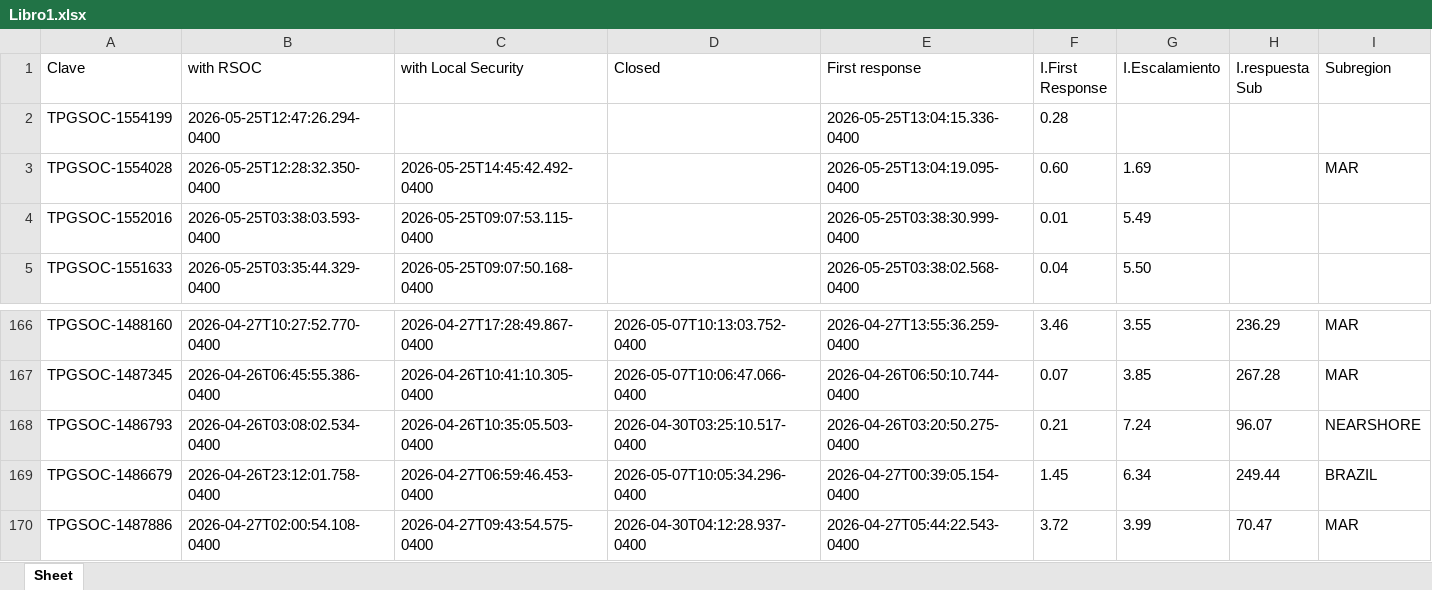
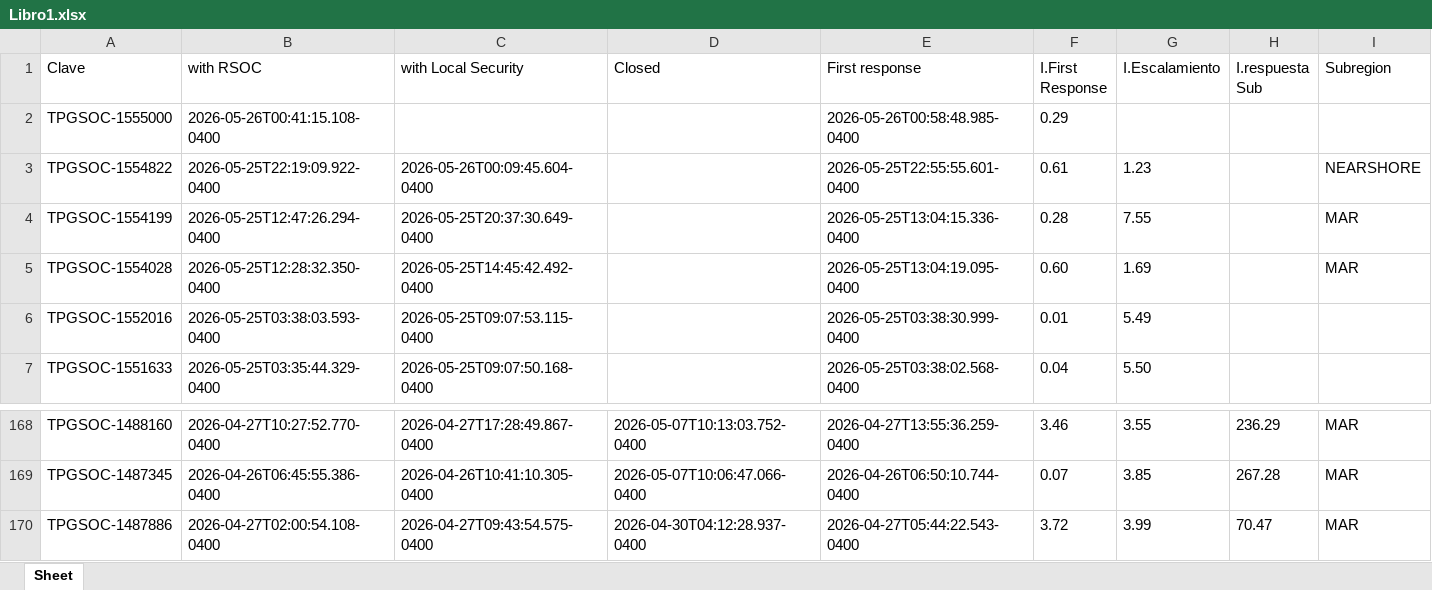
Before and after one commit to angeval25/TS, an Excel workbook: Libro1.xlsx, sheet Sheet, drawn as a sheet; only a part is shown, gaps mark what is left out; values as stored, in another font and other column widths than the file's, no borders; removed rows and columns are numbered as before the commit, all else as after; the diff names each change by its address in the sheet, - before the commit and + after, or states it on an @@ line.

Commit message:
Auto-update Libro1.xlsx 2026-05-26 05:06:34 UTC

```diff
--- a/Libro1.xlsx (sheet Sheet)
+++ b/Libro1.xlsx (sheet Sheet)
+row 2: TPGSOC-1555000 | 2026-05-26T00:41:15.108-0400 |  |  | 2026-05-26T00:58:48.985-0400 | 0.29
+row 3: TPGSOC-1554822 | 2026-05-25T22:19:09.922-0400 | 2026-05-26T00:09:45.604-0400 |  | 2026-05-25T22:55:55.601-0400 | 0.61 | 1.23 |  | NEARSHORE
-C4 (with Local Security): (empty)
+C4 (with Local Security): 2026-05-25T20:37:30.649-0400
-G4 (I.Escalamiento): (empty)
+G4 (I.Escalamiento): 7.55
-I4 (Subregion): (empty)
+I4 (Subregion): MAR
-row 168: TPGSOC-1486793 | 2026-04-26T03:08:02.534-0400 | 2026-04-26T10:35:05.503-0400 | 2026-04-30T03:25:10.517-0400 | 2026-04-26T03:20:50.275-0400 | 0.21 | 7.24 | 96.07 | NEARSHORE
-row 169: TPGSOC-1486679 | 2026-04-26T23:12:01.758-0400 | 2026-04-27T06:59:46.453-0400 | 2026-05-07T10:05:34.296-0400 | 2026-04-27T00:39:05.154-0400 | 1.45 | 6.34 | 249.44 | BRAZIL
```
